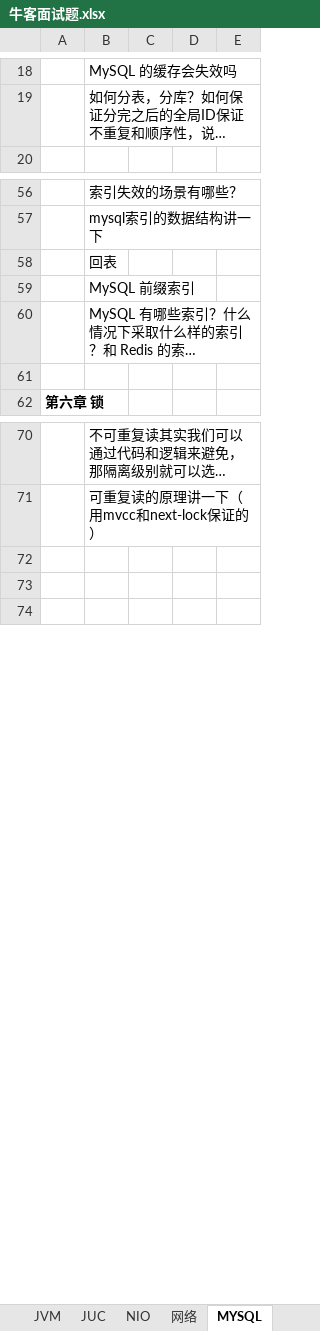
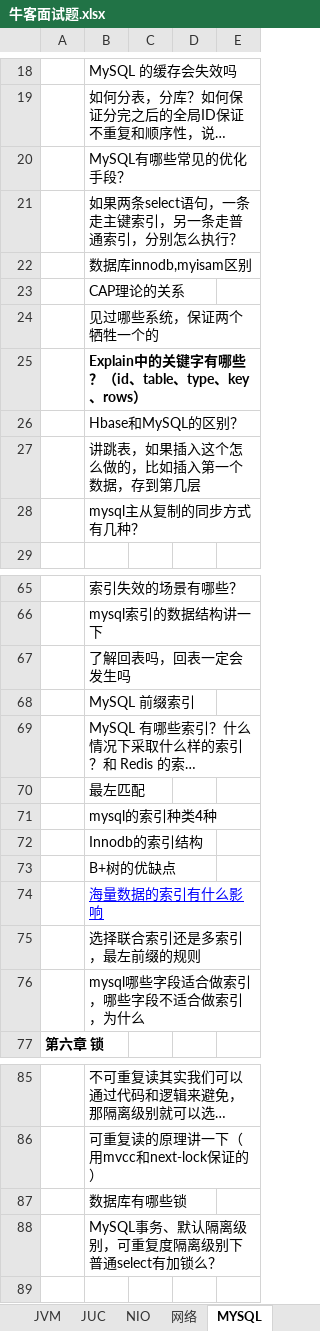
Before and after one commit to jackyxie19/our-leetcode-notes, an Excel workbook: 牛客面试题.xlsx, sheet MYSQL, drawn as a sheet; only a part is shown, gaps mark what is left out; long unchanged cells end in …; values as stored, in another font and other column widths than the file's, no borders; addresses are those after the commit; the diff covers the shown part only; the diff names each change by its address in the sheet, - before the commit and + after, or states it on an @@ line.

Commit message:
补充了问题

```diff
--- a/牛客面试题.xlsx (sheet MYSQL)
+++ b/牛客面试题.xlsx (sheet MYSQL)
+row 20:  | MySQL有哪些常见的优化手段？
+row 21:  | 如果两条select语句，一条走主键索引，另一条走普通索引，分别怎么执行？
+row 22:  | 数据库innodb,myisam区别
+row 23:  | CAP理论的关系
+row 24:  | 见过哪些系统，保证两个牺牲一个的
+row 25:  | Explain中的关键字有哪些？（id、table、type、key、rows）
+row 26:  | Hbase和MySQL的区别？
+row 27:  | 讲跳表，如果插入这个怎么做的，比如插入第一个数据，存到第几层
+row 28:  | mysql主从复制的同步方式有几种？
-B67: 回表
+B67: 了解回表吗，回表一定会发生吗
-B70: (empty)
+B70: 最左匹配
+row 71:  | mysql的索引种类4种
+row 72:  | Innodb的索引结构
+row 73:  | B+树的优缺点
+row 74:  | 海量数据的索引有什么影响
+row 75:  | 选择联合索引还是多索引，最左前缀的规则
+row 76:  | mysql哪些字段适合做索引，哪些字段不适合做索引，为什么
-B87: (empty)
+B87: 数据库有哪些锁
-B88: (empty)
+B88: MySQL事务、默认隔离级别，可重复度隔离级别下普通select有加锁么？
```
Also changed, not shown: 1 edited cell elsewhere in this sheet.
